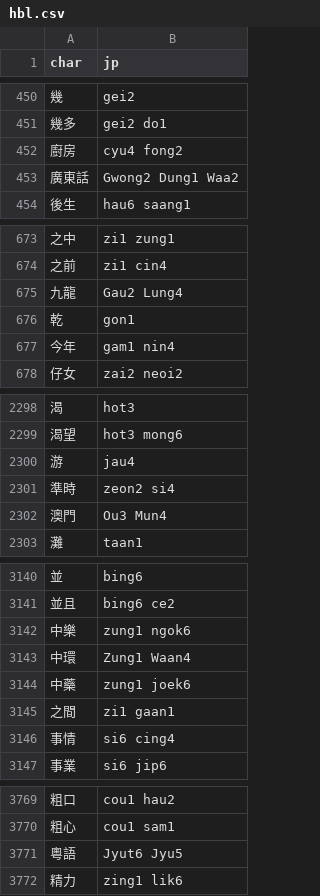
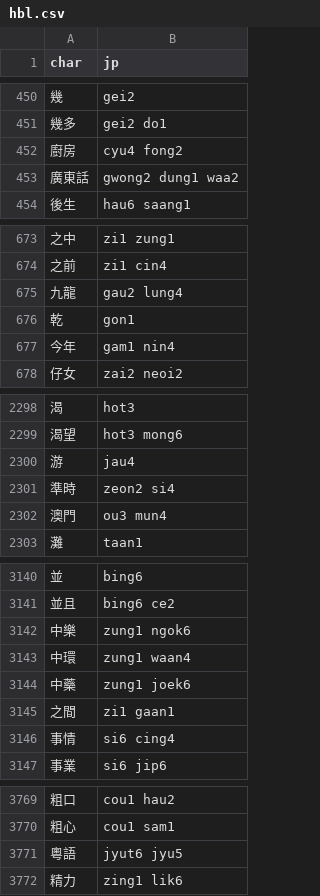
Before and after one commit to CanCLID/words, a CSV file: 20211125_pre_annotation/hbl.csv, drawn as a sheet; only a part is shown, gaps mark what is left out; the diff names each change by its address in the sheet, - before the commit and + after, or states it on an @@ line.

```diff
--- a/20211125_pre_annotation/hbl.csv
+++ b/20211125_pre_annotation/hbl.csv
-B453 (jp): Gwong2 Dung1 Waa2
+B453 (jp): gwong2 dung1 waa2
-B675 (jp): Gau2 Lung4
+B675 (jp): gau2 lung4
-B2302 (jp): Ou3 Mun4
+B2302 (jp): ou3 mun4
-B3143 (jp): Zung1 Waan4
+B3143 (jp): zung1 waan4
-B3771 (jp): Jyut6 Jyu5
+B3771 (jp): jyut6 jyu5
```
Also changed, not shown: 20211125_pre_annotation/round_2/hbl_filtered.csv, 4 other files.
